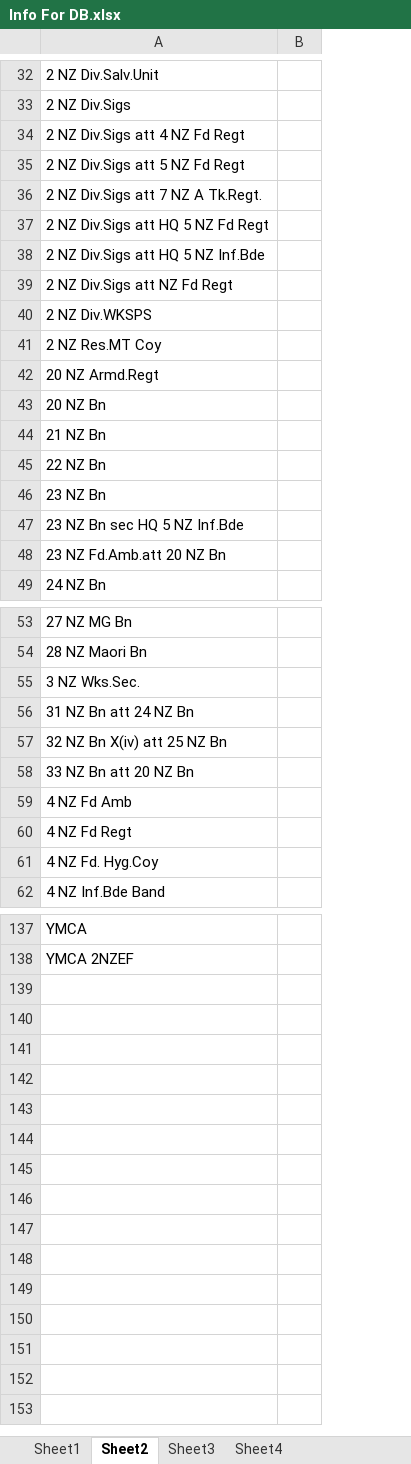
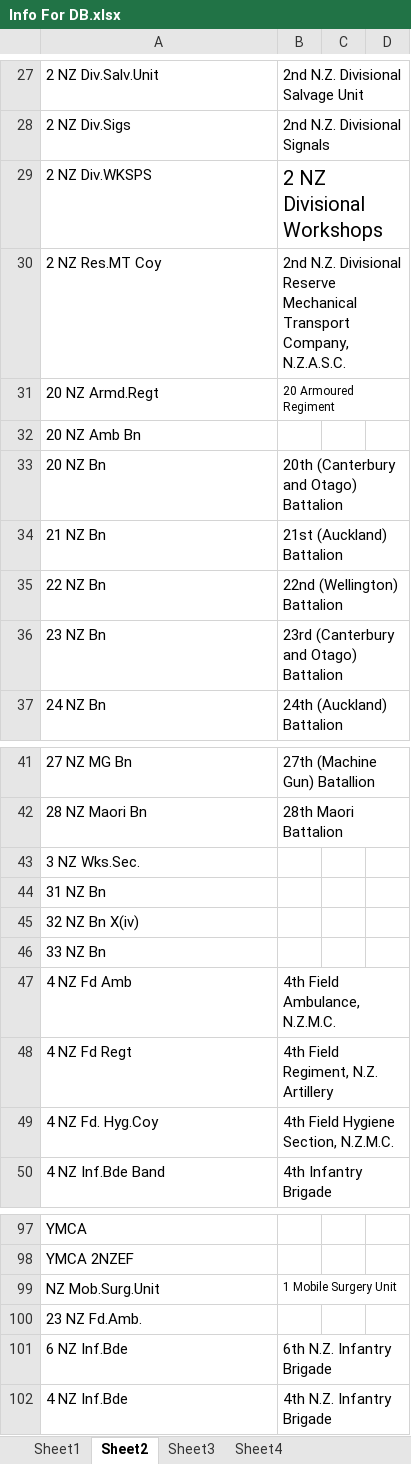
Before and after one commit to MJCaister/POW-1, an Excel workbook: Info For DB.xlsx, sheet Sheet2, drawn as a sheet; only a part is shown, gaps mark what is left out; values as stored, in another font and other column widths than the file's, no borders; removed rows and columns are numbered as before the commit, all else as after; the diff covers the shown part only; the diff names each change by its address in the sheet, - before the commit and + after, or states it on an @@ line.

Commit message:
creates pages to display the names of ranks, units and capture

```diff
--- a/Info For DB.xlsx (sheet Sheet2)
+++ b/Info For DB.xlsx (sheet Sheet2)
+column B, rows 27-31: 2nd N.Z. Divisional Salvage Unit | 2nd N.Z. Divisional Signals | 2 NZ Divisional Workshops | 2nd N.Z. Divisional Reserve Mechanical Transport Company, N.Z.A.S.C. | 20 Armoured Regiment; rows 33-37: 20th (Canterbury and Otago) Battalion | 21st (Auckland) Battalion | 22nd (Wellington) Battalion | 23rd (Canterbury and Otago) Battalion | 24th (Auckland) Battalion; rows 41-50: 27th (Machine Gun) Batallion | 28th Maori Battalion |  |  |  |  | 4th Field Ambulance, N.Z.M.C. | 4th Field Regiment, N.Z. Artillery | 4th Field Hygiene Section, N.Z.M.C. | 4th Infantry Brigade
+column D, empty
-row 34: 2 NZ Div.Sigs att 4 NZ Fd Regt
-row 35: 2 NZ Div.Sigs att 5 NZ Fd Regt
-row 36: 2 NZ Div.Sigs att 7 NZ A Tk.Regt.
-row 37: 2 NZ Div.Sigs att HQ 5 NZ Fd Regt
-row 38: 2 NZ Div.Sigs att HQ 5 NZ Inf.Bde
-row 39: 2 NZ Div.Sigs att NZ Fd Regt
+row 32: 20 NZ Amb Bn
-row 47: 23 NZ Bn sec HQ 5 NZ Inf.Bde
-row 48: 23 NZ Fd.Amb.att 20 NZ Bn
-A44: 31 NZ Bn att 24 NZ Bn
+A44: 31 NZ Bn
-A45: 32 NZ Bn X(iv) att 25 NZ Bn
+A45: 32 NZ Bn X(iv)
-A46: 33 NZ Bn att 20 NZ Bn
+A46: 33 NZ Bn
+row 99: NZ Mob.Surg.Unit | 1 Mobile Surgery Unit
+row 100: 23 NZ Fd.Amb.
+row 101: 6 NZ Inf.Bde | 6th N.Z. Infantry Brigade
+row 102: 4 NZ Inf.Bde | 4th N.Z. Infantry Brigade
```
Also changed, not shown: 33 removed rows and 6 edited cells elsewhere in this sheet, sheet Sheet3, 6 other files.
